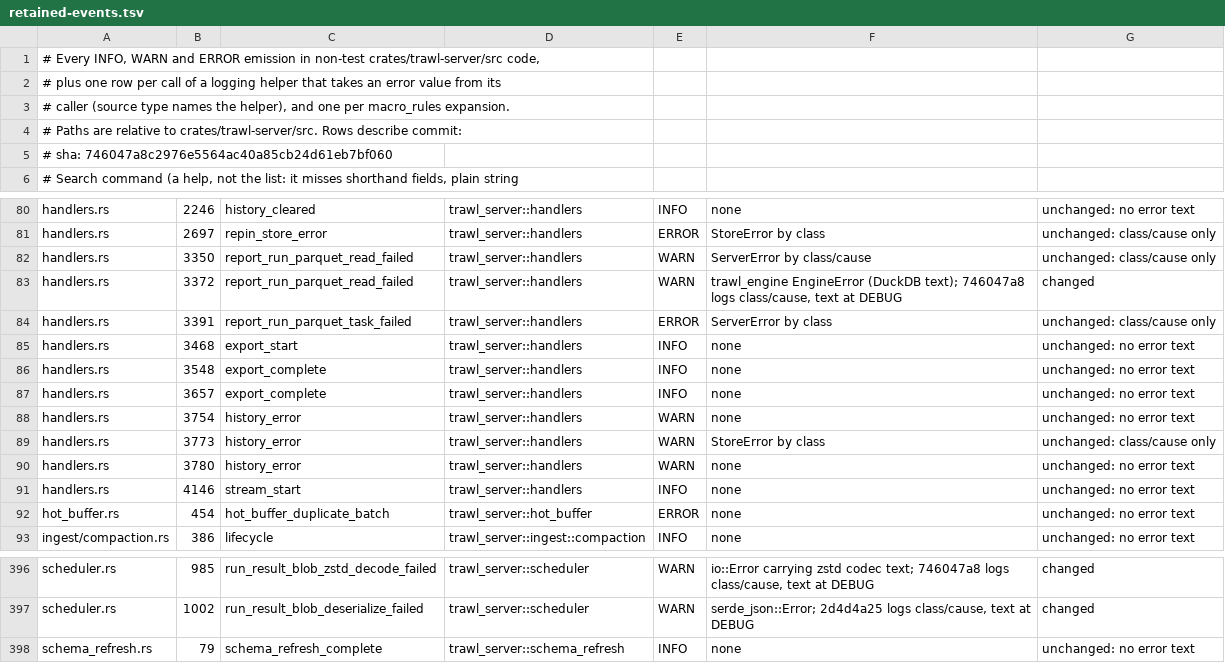
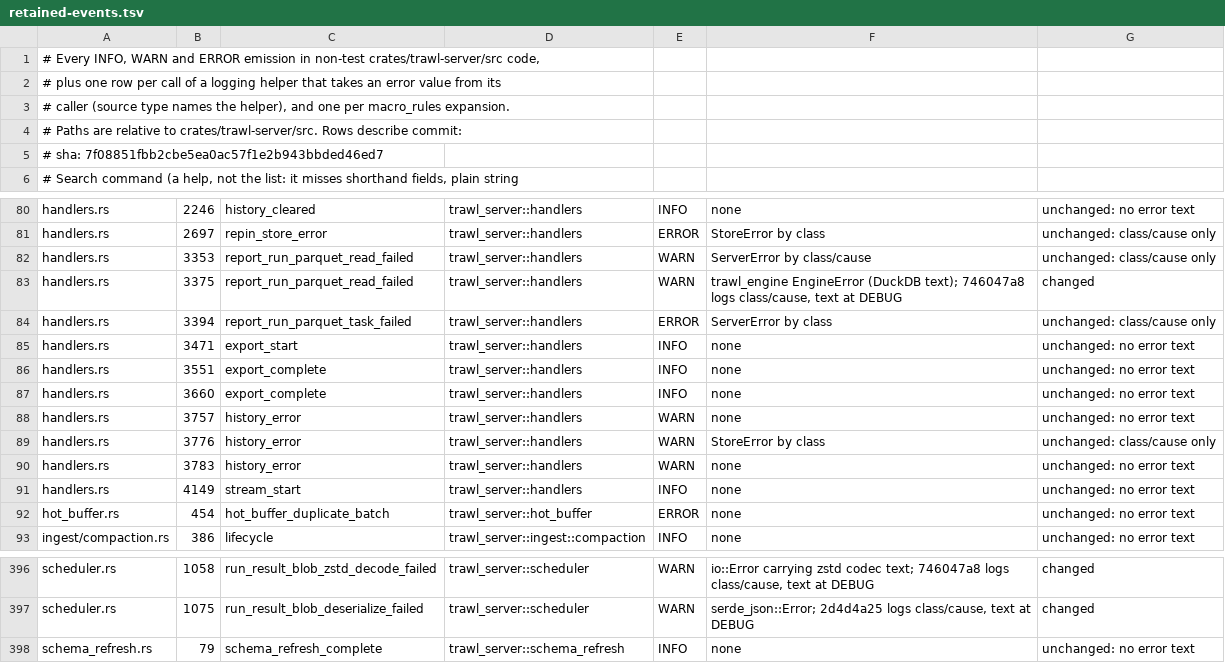
Before and after one commit to jakub/trawl, a TSV file: docs/evidence/issue-412/retained-events.tsv, drawn as a sheet; only a part is shown, gaps mark what is left out; the diff covers the shown part only; the diff names each change by its address in the sheet, - before the commit and + after, or states it on an @@ line.

```diff
--- a/docs/evidence/issue-412/retained-events.tsv
+++ b/docs/evidence/issue-412/retained-events.tsv
-A5: # sha: 746047a8c2976e5564ac40a85cb24d61eb7bf060
+A5: # sha: 7f08851fbb2cbe5ea0ac57f1e2b943bbded46ed7
-B82: 3350
+B82: 3353
-B83: 3372
+B83: 3375
-B84: 3391
+B84: 3394
-B85: 3468
+B85: 3471
-B86: 3548
+B86: 3551
-B87: 3657
+B87: 3660
-B88: 3754
+B88: 3757
-B89: 3773
+B89: 3776
-B90: 3780
+B90: 3783
-B91: 4146
+B91: 4149
-B396: 985
+B396: 1058
-B397: 1002
+B397: 1075
```
Also changed, not shown: 53 edited cells elsewhere in this file.
